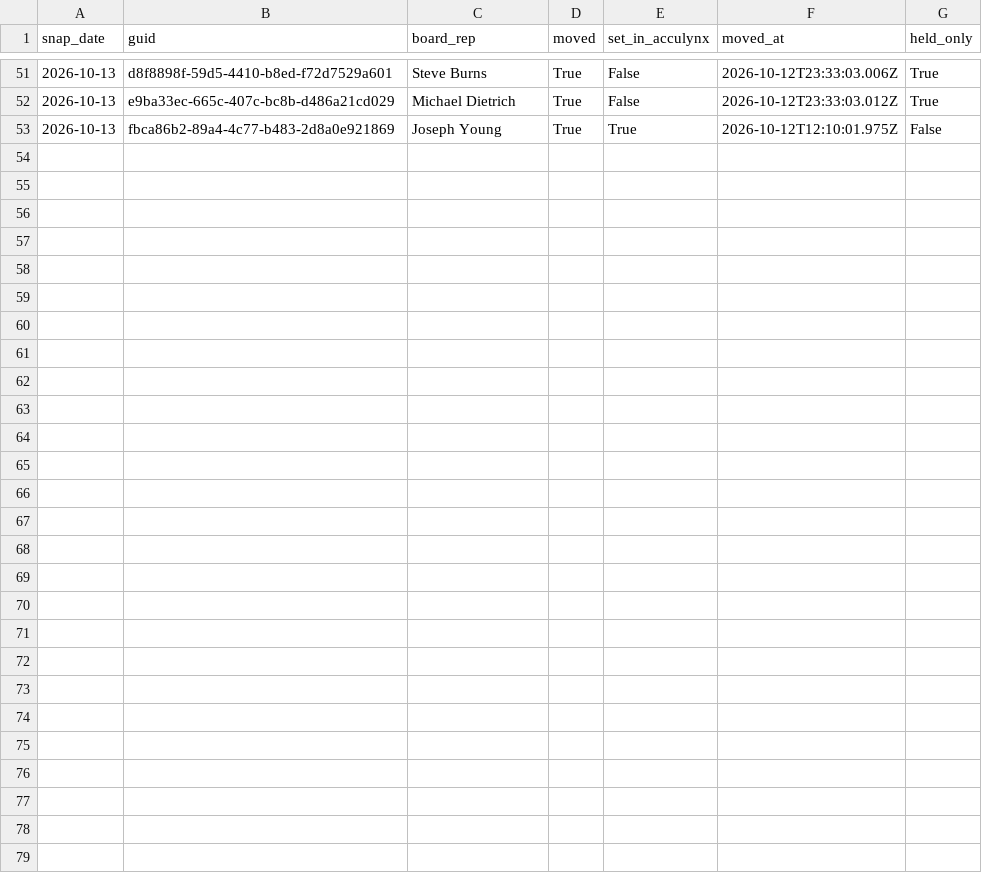
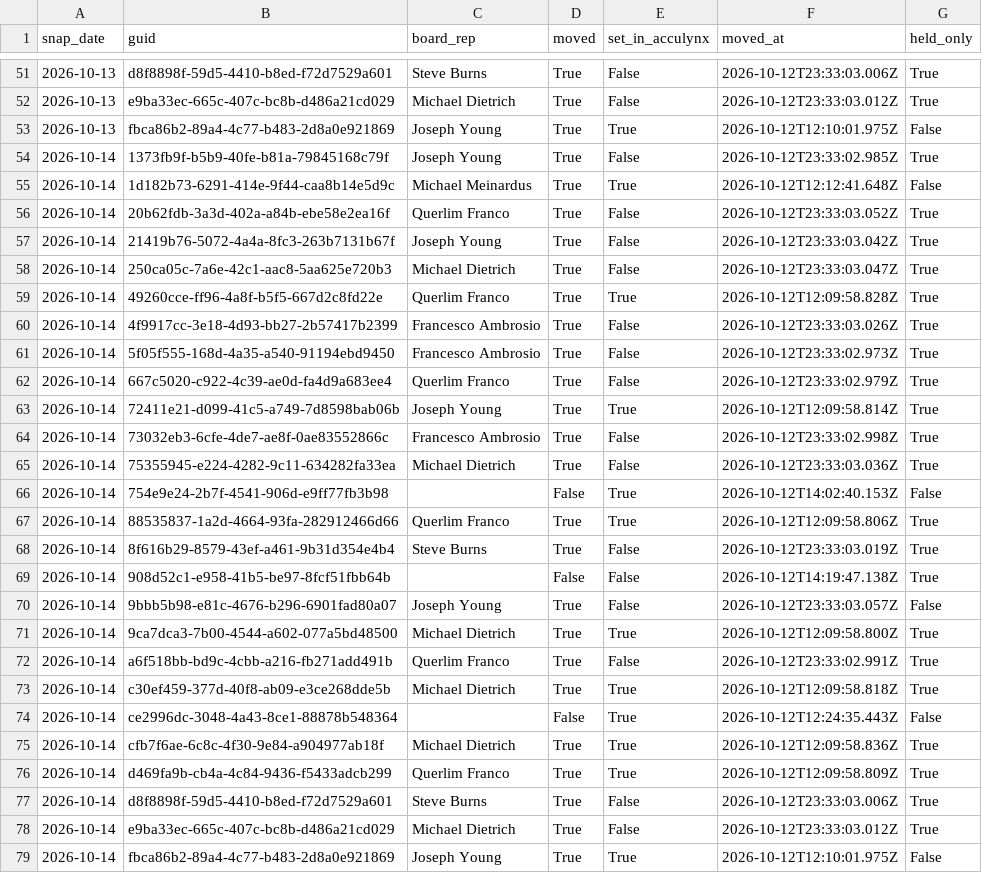
Before and after one commit to rapidhsg/sales-board-engine, a CSV file: memory/board_moves.csv, drawn as a sheet; only a part is shown, gaps mark what is left out.

```diff
--- a/memory/board_moves.csv
+++ b/memory/board_moves.csv
@@ -53 +53,27 @@ snap_date,guid,board_rep,moved,set_in_acculynx,moved_at,held_only
 2026-10-13,fbca86b2-89a4-4c77-b483-2d8a0e921869,Joseph Young,True,True,2026-10-12T12:10:01.975Z,False
+2026-10-14,1373fb9f-b5b9-40fe-b81a-79845168c79f,Joseph Young,True,False,2026-10-12T23:33:02.985Z,True
+2026-10-14,1d182b73-6291-414e-9f44-caa8b14e5d9c,Michael Meinardus,True,True,2026-10-12T12:12:41.648Z,False
+2026-10-14,20b62fdb-3a3d-402a-a84b-ebe58e2ea16f,Querlim Franco,True,False,2026-10-12T23:33:03.052Z,True
+2026-10-14,21419b76-5072-4a4a-8fc3-263b7131b67f,Joseph Young,True,False,2026-10-12T23:33:03.042Z,True
+2026-10-14,250ca05c-7a6e-42c1-aac8-5aa625e720b3,Michael Dietrich,True,False,2026-10-12T23:33:03.047Z,True
+2026-10-14,49260cce-ff96-4a8f-b5f5-667d2c8fd22e,Querlim Franco,True,True,2026-10-12T12:09:58.828Z,True
+2026-10-14,4f9917cc-3e18-4d93-bb27-2b57417b2399,Francesco Ambrosio,True,False,2026-10-12T23:33:03.026Z,True
+2026-10-14,5f05f555-168d-4a35-a540-91194ebd9450,Francesco Ambrosio,True,False,2026-10-12T23:33:02.973Z,True
+2026-10-14,667c5020-c922-4c39-ae0d-fa4d9a683ee4,Querlim Franco,True,False,2026-10-12T23:33:02.979Z,True
+2026-10-14,72411e21-d099-41c5-a749-7d8598bab06b,Joseph Young,True,True,2026-10-12T12:09:58.814Z,True
+2026-10-14,73032eb3-6cfe-4de7-ae8f-0ae83552866c,Francesco Ambrosio,True,False,2026-10-12T23:33:02.998Z,True
+2026-10-14,75355945-e224-4282-9c11-634282fa33ea,Michael Dietrich,True,False,2026-10-12T23:33:03.036Z,True
+2026-10-14,754e9e24-2b7f-4541-906d-e9ff77fb3b98,,False,True,2026-10-12T14:02:40.153Z,False
+2026-10-14,88535837-1a2d-4664-93fa-282912466d66,Querlim Franco,True,True,2026-10-12T12:09:58.806Z,True
+2026-10-14,8f616b29-8579-43ef-a461-9b31d354e4b4,Steve Burns,True,False,2026-10-12T23:33:03.019Z,True
+2026-10-14,908d52c1-e958-41b5-be97-8fcf51fbb64b,,False,False,2026-10-12T14:19:47.138Z,True
+2026-10-14,9bbb5b98-e81c-4676-b296-6901fad80a07,Joseph Young,True,False,2026-10-12T23:33:03.057Z,False
+2026-10-14,9ca7dca3-7b00-4544-a602-077a5bd48500,Michael Dietrich,True,True,2026-10-12T12:09:58.800Z,True
+2026-10-14,a6f518bb-bd9c-4cbb-a216-fb271add491b,Querlim Franco,True,False,2026-10-12T23:33:02.991Z,True
+2026-10-14,c30ef459-377d-40f8-ab09-e3ce268dde5b,Michael Dietrich,True,True,2026-10-12T12:09:58.818Z,True
+2026-10-14,ce2996dc-3048-4a43-8ce1-88878b548364,,False,True,2026-10-12T12:24:35.443Z,False
+2026-10-14,cfb7f6ae-6c8c-4f30-9e84-a904977ab18f,Michael Dietrich,True,True,2026-10-12T12:09:58.836Z,True
+2026-10-14,d469fa9b-cb4a-4c84-9436-f5433adcb299,Querlim Franco,True,True,2026-10-12T12:09:58.809Z,True
+2026-10-14,d8f8898f-59d5-4410-b8ed-f72d7529a601,Steve Burns,True,False,2026-10-12T23:33:03.006Z,True
+2026-10-14,e9ba33ec-665c-407c-bc8b-d486a21cd029,Michael Dietrich,True,False,2026-10-12T23:33:03.012Z,True
+2026-10-14,fbca86b2-89a4-4c77-b483-2d8a0e921869,Joseph Young,True,True,2026-10-12T12:10:01.975Z,False
```
Also changed, not shown: memory/accuracy_daily.csv, memory/forecasts.csv, 3 other files.
